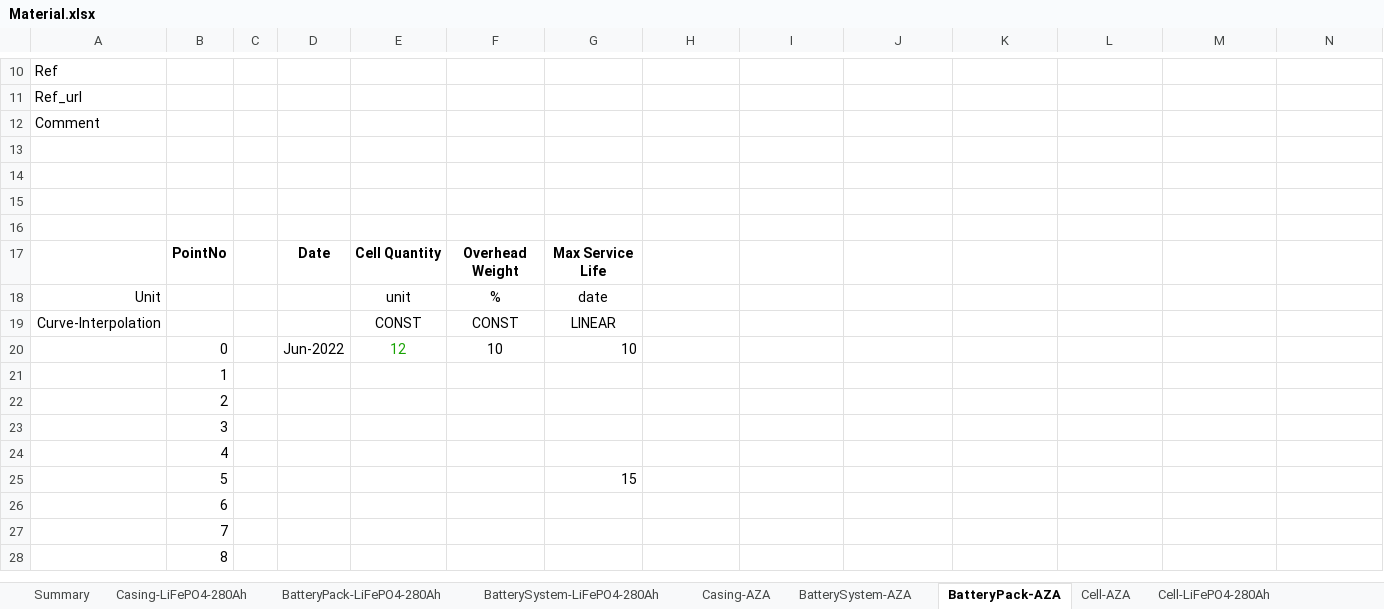
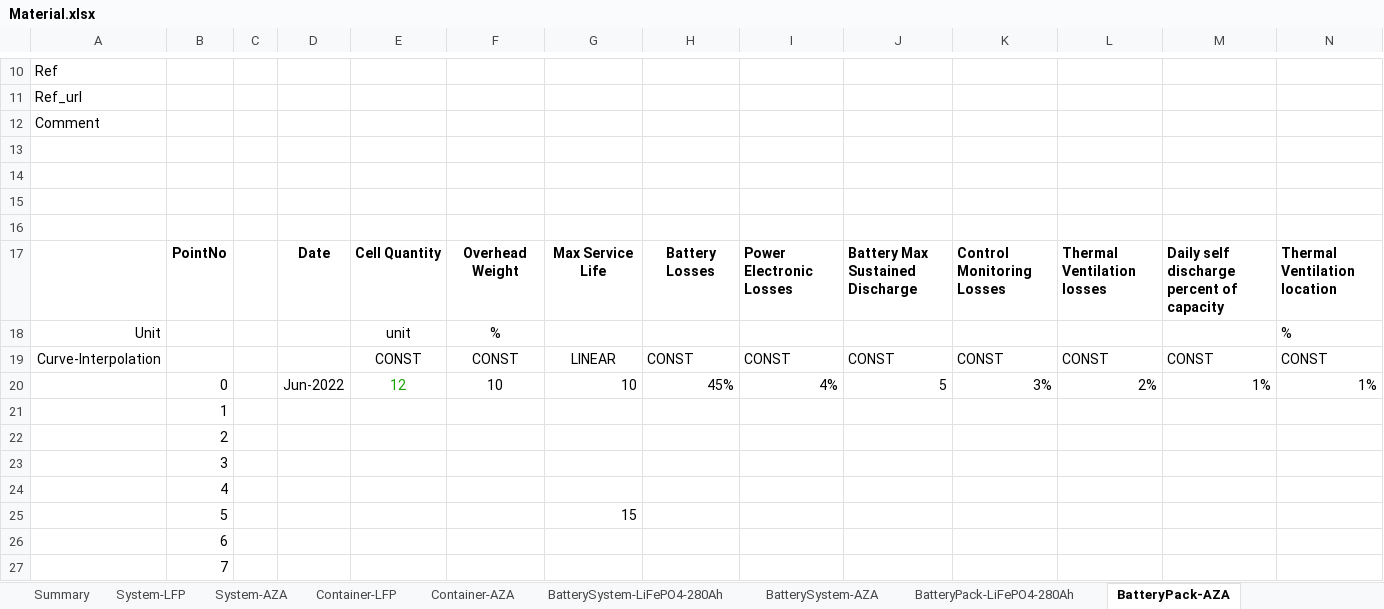
Before and after one commit to DidierFR75/azasimul, an Excel workbook: dataset/Material.xlsx, sheet BatteryPack-AZA, drawn as a sheet; only a part is shown, gaps mark what is left out; the shorter side is filled out with more unchanged rows; values as stored, in another font and other column widths than the file's, no borders; removed rows and columns are numbered as before the commit, all else as after; the diff names each change by its address in the sheet, - before the commit and + after, or states it on an @@ line.

```diff
--- a/dataset/Material.xlsx (sheet BatteryPack-AZA)
+++ b/dataset/Material.xlsx (sheet BatteryPack-AZA)
+sheet tab: System-LFP
+sheet tab: System-AZA
+sheet tab: Container-LFP
+sheet tab: Container-AZA
@@ sheet tab order changed: Summary | System-LFP | System-AZA | Container-LFP | Container-AZA | BatterySystem-LiFePO4-280Ah | BatterySystem-AZA | BatteryPack-LiFePO4-280Ah | BatteryPack-AZA @@
-H17: (empty)
+H17: Battery Losses
-I17: (empty)
+I17: Power Electronic Losses
-J17: (empty)
+J17: Battery Max Sustained Discharge
-K17: (empty)
+K17: Control Monitoring Losses
-L17: (empty)
+L17: Thermal Ventilation losses
-M17: (empty)
+M17: Daily self discharge percent of capacity
-N17: (empty)
+N17: Thermal Ventilation location
-G18: date
+G18: (empty)
-N18: (empty)
+N18: %
-row 19: Curve-Interpolation |  |  |  | CONST | CONST | LINEAR
+row 19: Curve-Interpolation |  |  |  | CONST | CONST | LINEAR | CONST | CONST | CONST | CONST | CONST | CONST | CONST
-H20: (empty)
+H20: 45%
-I20: (empty)
+I20: 4%
-J20: (empty)
+J20: 5
-K20: (empty)
+K20: 3%
-L20: (empty)
+L20: 2%
-M20: (empty)
+M20: 1%
-N20: (empty)
+N20: 1%
```
Also changed, not shown: sheet Casing-LiFePO4-280Ah, sheet BatteryPack-LiFePO4-280Ah, sheet BatterySystem-AZA, sheet BatterySystem-LiFePO4-280Ah, dataset/Financial.xlsx, dataset/models/Origin/AZA Costs Study (stationary - DataCenter) 2021-08-30a (evol-02-11a) INTERNAL.xlsm, 20 other files.
